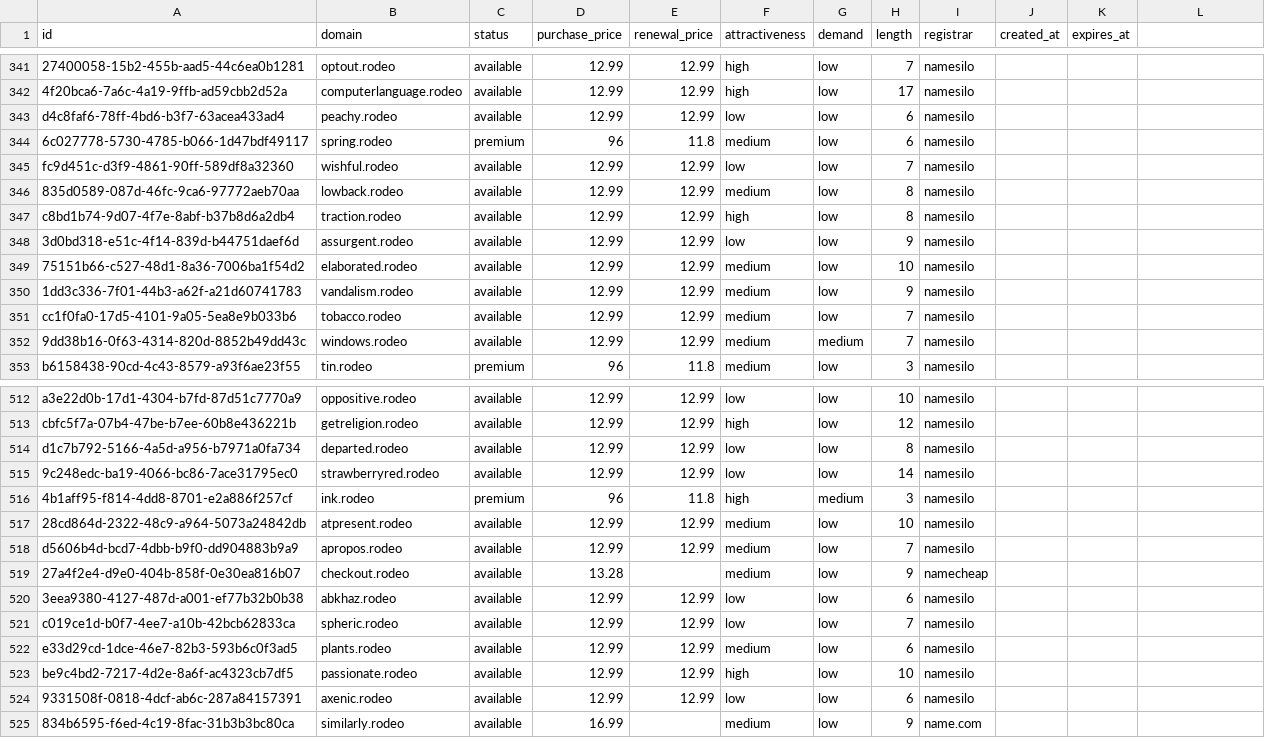
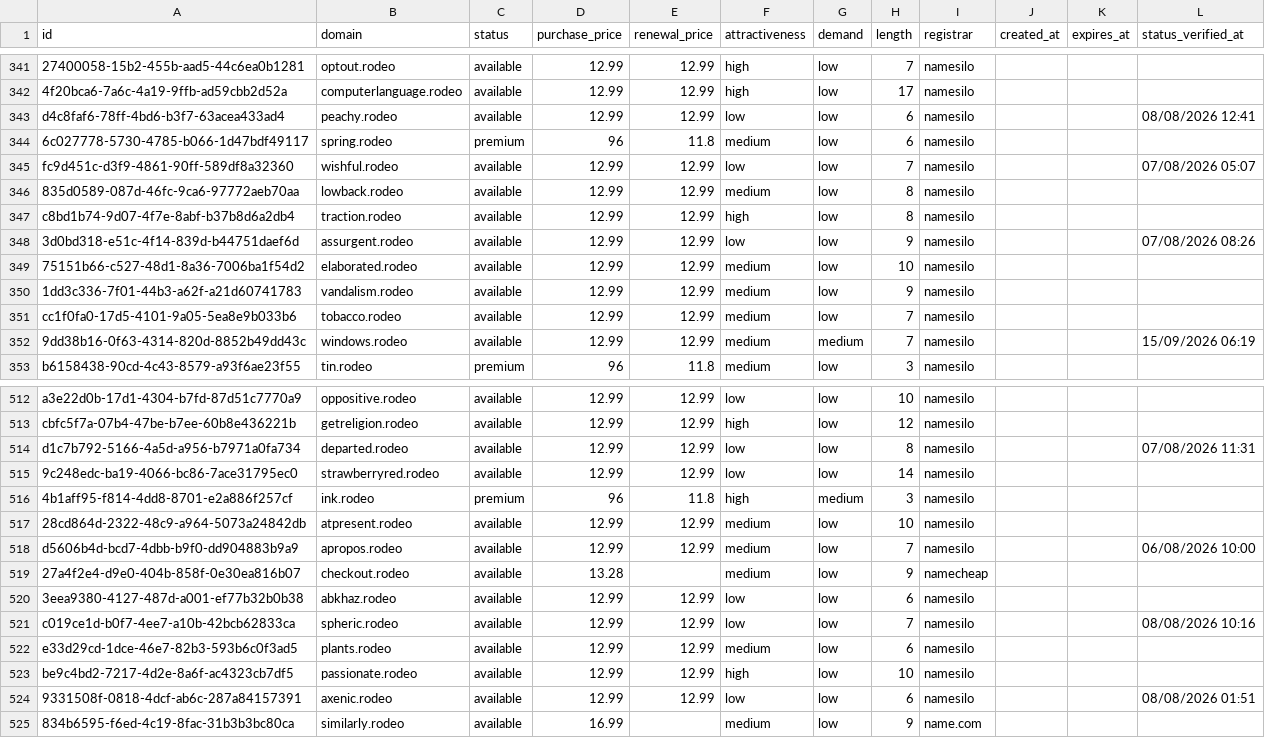
Before and after one commit to UniqueDomains/rodeo-oneword-domains, a CSV file: rodeo.csv, drawn as a sheet; only a part is shown, gaps mark what is left out; the diff covers the shown part only; the diff names each change by its address in the sheet, - before the commit and + after, or states it on an @@ line.

```diff
--- a/rodeo.csv
+++ b/rodeo.csv
-L1: (empty)
+L1: status_verified_at
-L343 (status_verified_at): (empty)
+L343 (status_verified_at): 08/08/2026 12:41
-L345 (status_verified_at): (empty)
+L345 (status_verified_at): 07/08/2026 05:07
-L348 (status_verified_at): (empty)
+L348 (status_verified_at): 07/08/2026 08:26
-L352 (status_verified_at): (empty)
+L352 (status_verified_at): 15/09/2026 06:19
-L514 (status_verified_at): (empty)
+L514 (status_verified_at): 07/08/2026 11:31
-L518 (status_verified_at): (empty)
+L518 (status_verified_at): 06/08/2026 10:00
-L521 (status_verified_at): (empty)
+L521 (status_verified_at): 08/08/2026 10:16
-L524 (status_verified_at): (empty)
+L524 (status_verified_at): 08/08/2026 01:51
```
Also changed, not shown: 129 edited cells elsewhere in this file, 6 other files.
